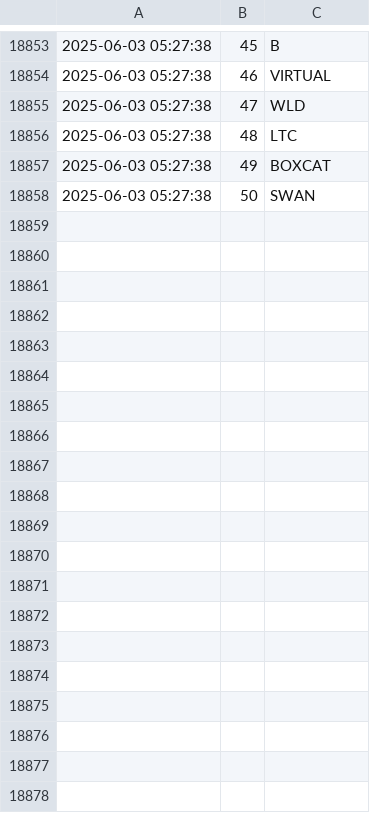
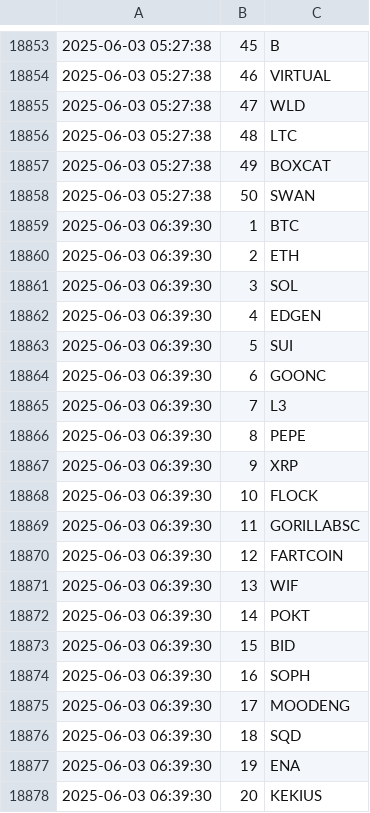
Before and after one commit to jan-mon/mexcrank, a CSV file: rankings.csv, drawn as a sheet; only a part is shown, gaps mark what is left out; the diff covers the shown part only.

```diff
--- a/rankings.csv
+++ b/rankings.csv
@@ -18858 +18858,21 @@
 2025-06-03 05:27:38,50,SWAN
+2025-06-03 06:39:30,1,BTC
+2025-06-03 06:39:30,2,ETH
+2025-06-03 06:39:30,3,SOL
+2025-06-03 06:39:30,4,EDGEN
+2025-06-03 06:39:30,5,SUI
+2025-06-03 06:39:30,6,GOONC
+2025-06-03 06:39:30,7,L3
+2025-06-03 06:39:30,8,PEPE
+2025-06-03 06:39:30,9,XRP
+2025-06-03 06:39:30,10,FLOCK
+2025-06-03 06:39:30,11,GORILLABSC
+2025-06-03 06:39:30,12,FARTCOIN
+2025-06-03 06:39:30,13,WIF
+2025-06-03 06:39:30,14,POKT
+2025-06-03 06:39:30,15,BID
+2025-06-03 06:39:30,16,SOPH
+2025-06-03 06:39:30,17,MOODENG
+2025-06-03 06:39:30,18,SQD
+2025-06-03 06:39:30,19,ENA
+2025-06-03 06:39:30,20,KEKIUS
```
Also changed, not shown: 30 added rows elsewhere in this file.
